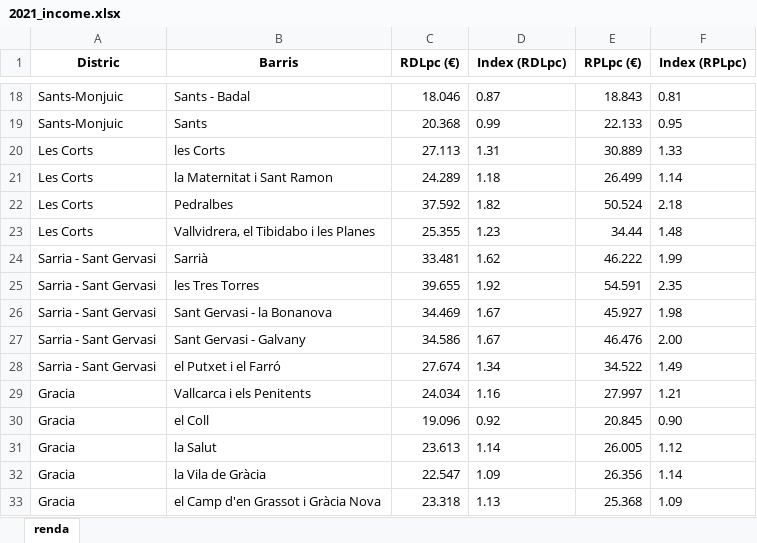
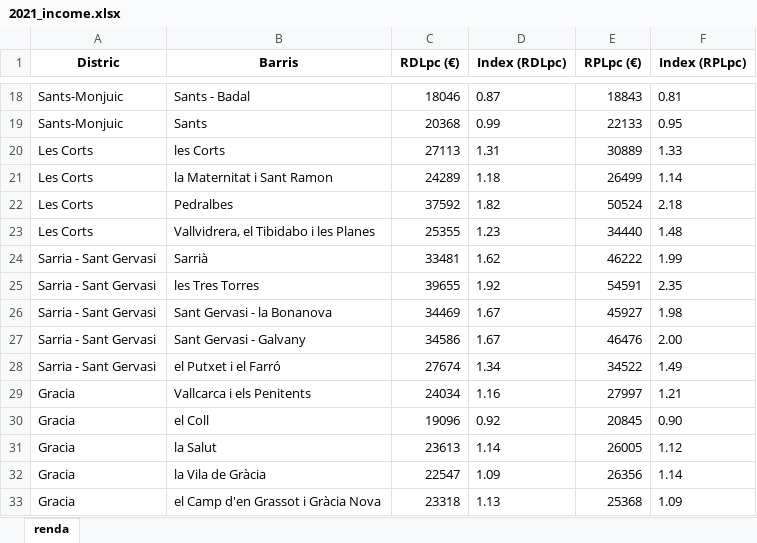
Before and after one commit to Quiracle/MDS-ADSDB-Proj1-JiJonas, an Excel workbook: temporal_landing/2021_income.xlsx, sheet renda, drawn as a sheet; only a part is shown, gaps mark what is left out; values as stored, in another font and other column widths than the file's, no borders; the diff covers the shown part only; the diff names each change by its address in the sheet, - before the commit and + after, or states it on an @@ line.

```diff
--- a/temporal_landing/2021_income.xlsx (sheet renda)
+++ b/temporal_landing/2021_income.xlsx (sheet renda)
-C18 (RDLpc (€)): 18.046
+C18 (RDLpc (€)): 18046
-E18 (RPLpc (€)): 18.843
+E18 (RPLpc (€)): 18843
-C19 (RDLpc (€)): 20.368
+C19 (RDLpc (€)): 20368
-E19 (RPLpc (€)): 22.133
+E19 (RPLpc (€)): 22133
-C20 (RDLpc (€)): 27.113
+C20 (RDLpc (€)): 27113
-E20 (RPLpc (€)): 30.889
+E20 (RPLpc (€)): 30889
-C21 (RDLpc (€)): 24.289
+C21 (RDLpc (€)): 24289
-E21 (RPLpc (€)): 26.499
+E21 (RPLpc (€)): 26499
-C22 (RDLpc (€)): 37.592
+C22 (RDLpc (€)): 37592
-E22 (RPLpc (€)): 50.524
+E22 (RPLpc (€)): 50524
-C23 (RDLpc (€)): 25.355
+C23 (RDLpc (€)): 25355
-E23 (RPLpc (€)): 34.44
+E23 (RPLpc (€)): 34440
-C24 (RDLpc (€)): 33.481
+C24 (RDLpc (€)): 33481
-E24 (RPLpc (€)): 46.222
+E24 (RPLpc (€)): 46222
-C25 (RDLpc (€)): 39.655
+C25 (RDLpc (€)): 39655
-E25 (RPLpc (€)): 54.591
+E25 (RPLpc (€)): 54591
-C26 (RDLpc (€)): 34.469
+C26 (RDLpc (€)): 34469
-E26 (RPLpc (€)): 45.927
+E26 (RPLpc (€)): 45927
-C27 (RDLpc (€)): 34.586
+C27 (RDLpc (€)): 34586
-E27 (RPLpc (€)): 46.476
+E27 (RPLpc (€)): 46476
-C28 (RDLpc (€)): 27.674
+C28 (RDLpc (€)): 27674
-E28 (RPLpc (€)): 34.522
+E28 (RPLpc (€)): 34522
-C29 (RDLpc (€)): 24.034
+C29 (RDLpc (€)): 24034
-E29 (RPLpc (€)): 27.997
+E29 (RPLpc (€)): 27997
-C30 (RDLpc (€)): 19.096
+C30 (RDLpc (€)): 19096
-E30 (RPLpc (€)): 20.845
+E30 (RPLpc (€)): 20845
-C31 (RDLpc (€)): 23.613
+C31 (RDLpc (€)): 23613
-E31 (RPLpc (€)): 26.005
+E31 (RPLpc (€)): 26005
-C32 (RDLpc (€)): 22.547
+C32 (RDLpc (€)): 22547
-E32 (RPLpc (€)): 26.356
+E32 (RPLpc (€)): 26356
-C33 (RDLpc (€)): 23.318
+C33 (RDLpc (€)): 23318
-E33 (RPLpc (€)): 25.368
+E33 (RPLpc (€)): 25368
```
Also changed, not shown: 116 edited cells and cell formats elsewhere in this sheet, temporal_landing/2020_income.xlsx, 1 other file.
